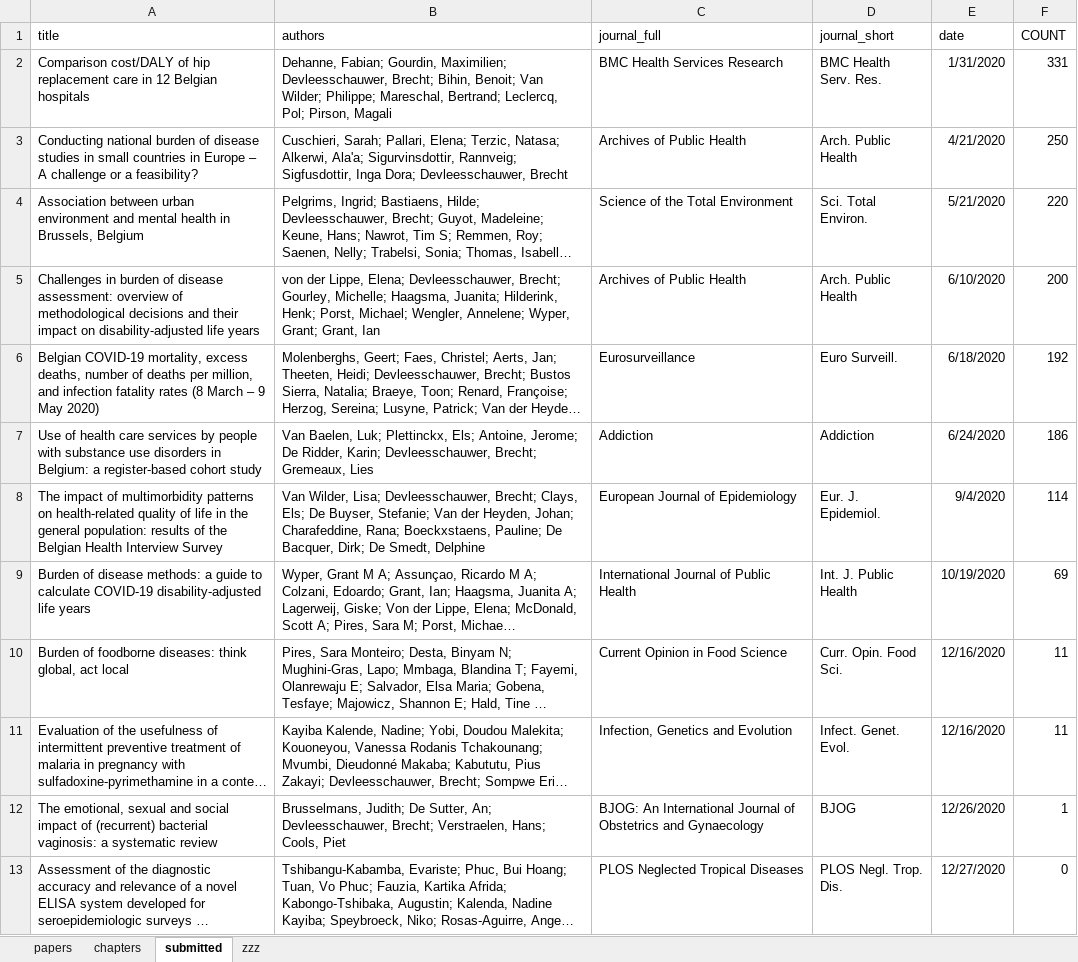
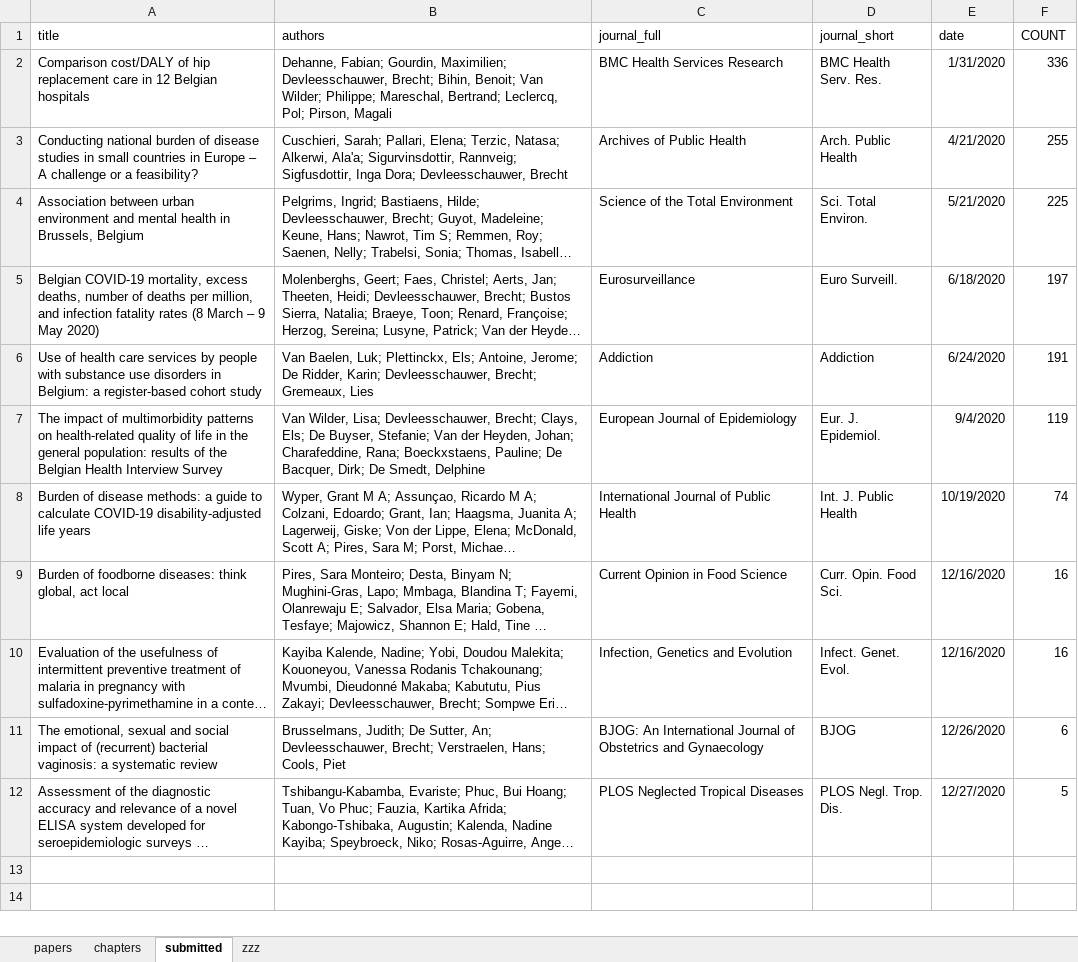
Before and after one commit to brechtdv/vitae, an Excel workbook: publications.xlsx, sheet submitted, drawn as a sheet; long unchanged cells end in …; values as stored, in another font and other column widths than the file's, no borders; table styles not drawn; removed rows and columns are numbered as before the commit, all else as after; the diff names each change by its address in the sheet, - before the commit and + after, or states it on an @@ line.

```diff
--- a/publications.xlsx (sheet submitted)
+++ b/publications.xlsx (sheet submitted)
-F2 (COUNT): 331
+F2 (COUNT): 336
-F3 (COUNT): 250
+F3 (COUNT): 255
-F4 (COUNT): 220
+F4 (COUNT): 225
-row 5: Challenges in burden of disease assessment: overview of methodological decisions and their impact on disability-adjusted life years | von der Lippe, Elena; Devleesschauwer, Brecht; Gourley, Michelle; Haagsma, Juanita; Hilderink, Henk; Porst, Michael; Wengler, Annelene; Wyper, Grant; Grant, Ian | Archives of Public Health | Arch. Public Health | 6/10/2020 | 200
-F5 (COUNT): 192
+F5 (COUNT): 197
-F6 (COUNT): 186
+F6 (COUNT): 191
-F7 (COUNT): 114
+F7 (COUNT): 119
-F8 (COUNT): 69
+F8 (COUNT): 74
-F9:F10 (COUNT): 11
+F9:F10 (COUNT): 16
-F11 (COUNT): 1
+F11 (COUNT): 6
-F12 (COUNT): 0
+F12 (COUNT): 5
```
Also changed, not shown: sheet papers, sheet zzz, 2 other files.
